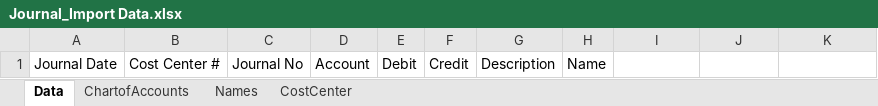
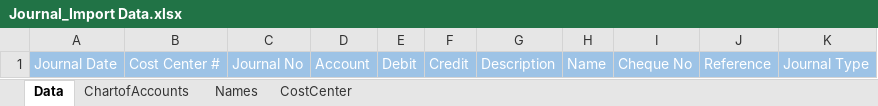
Before and after one commit to Cecilio13/Accounting_modified, an Excel workbook: public/extra/edit_excel/Journal_Import Data.xlsx, sheet Data, drawn as a sheet; values as stored, in another font and other column widths than the file's, no borders; the diff names each change by its address in the sheet, - before the commit and + after, or states it on an @@ line.

Commit message:
updated import journal entry(cheque and journal voucher)

```diff
--- a/public/extra/edit_excel/Journal_Import Data.xlsx (sheet Data)
+++ b/public/extra/edit_excel/Journal_Import Data.xlsx (sheet Data)
-A1:K1 fill: none
+A1:K1 fill: #9DC3E6
-A1:H1 text colour: black
+A1:H1 text colour: #FFFFFF
-I1: (empty)
+I1: Cheque No
-J1: (empty)
+J1: Reference
-K1: (empty)
+K1: Journal Type
```
Also changed, not shown: sheet ChartofAccounts, 1 other file.
